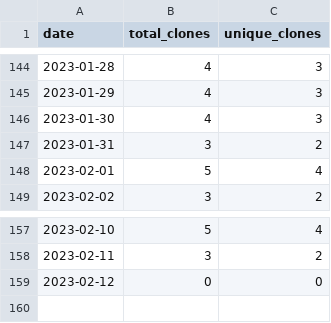
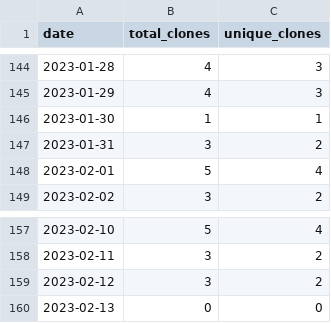
Before and after one commit to MatthewBentz/Comp3220, a CSV file: .traffic/clones.csv, drawn as a sheet; only a part is shown, gaps mark what is left out.

Commit message:
Updating repository traffic graph

```diff
--- a/.traffic/clones.csv
+++ b/.traffic/clones.csv
@@ -145,3 +145,3 @@ date,total_clones,unique_clones
 2023-01-29,4,3
-2023-01-30,4,3
+2023-01-30,1,1
 2023-01-31,3,2
@@ -158,2 +158,3 @@ date,total_clones,unique_clones
 2023-02-11,3,2
-2023-02-12,0,0
+2023-02-12,3,2
+2023-02-13,0,0
```
Also changed, not shown: .traffic/views.csv, 3 other files.
